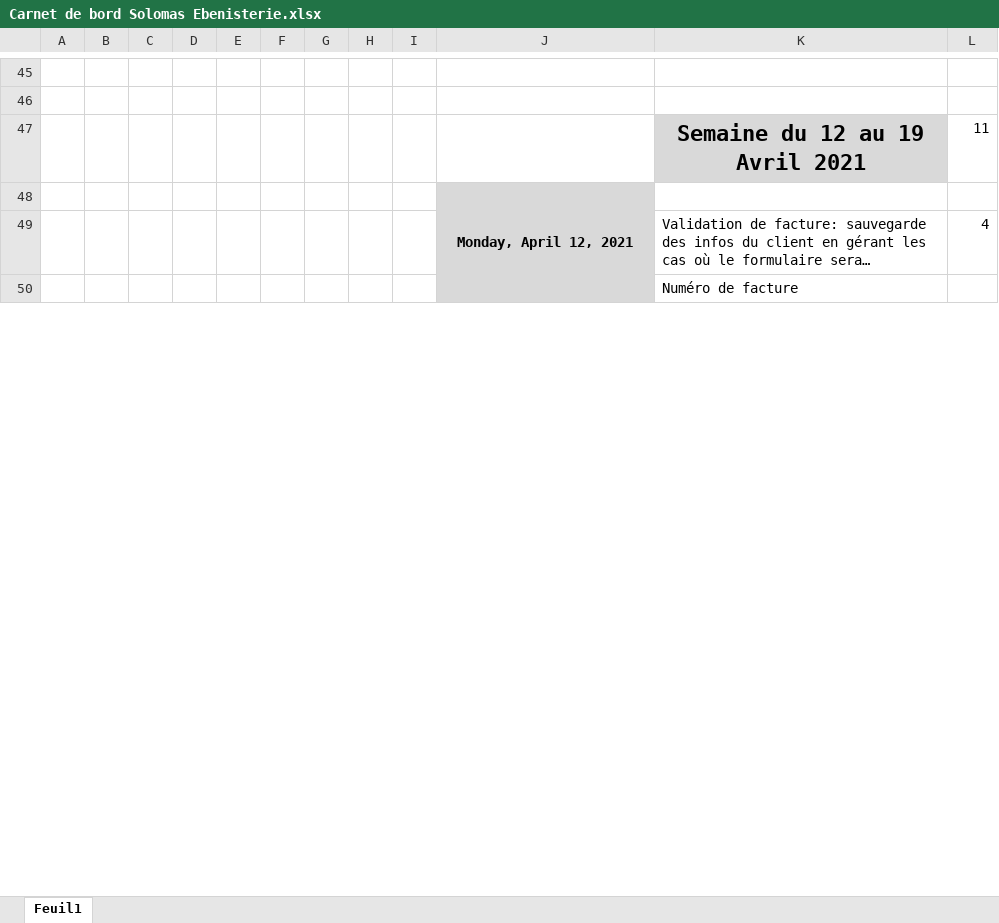
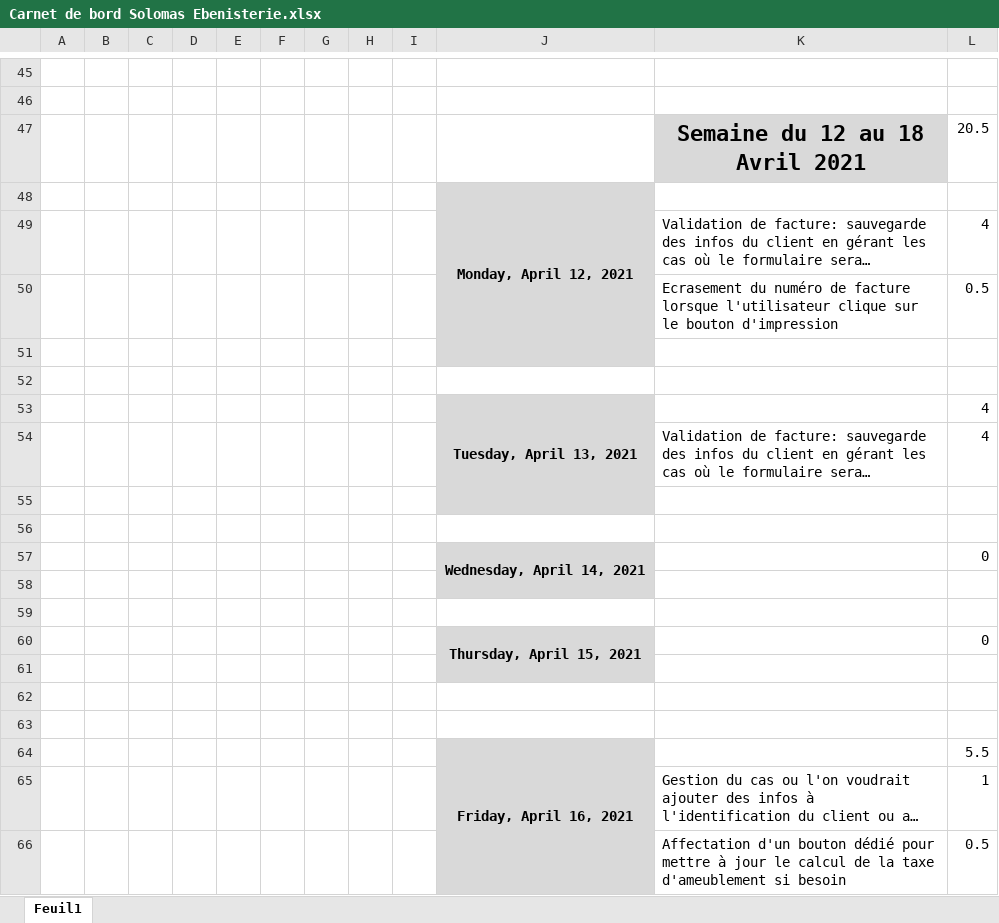
Before and after one commit to khadimkasse/SolomasEbenisterie, an Excel workbook: Carnet de bord Solomas Ebenisterie.xlsx, sheet Feuil1, drawn as a sheet; only a part is shown, gaps mark what is left out; long unchanged cells end in …; values as stored, in another font and other column widths than the file's, no borders; removed rows and columns are numbered as before the commit, all else as after; the diff covers the shown part only; the diff names each change by its address in the sheet, - before the commit and + after, or states it on an @@ line.

```diff
--- a/Carnet de bord Solomas Ebenisterie.xlsx (sheet Feuil1)
+++ b/Carnet de bord Solomas Ebenisterie.xlsx (sheet Feuil1)
-row 47:  |  |  |  |  |  |  |  |  |  | Semaine du 12 au 19 Avril 2021 | 11
+row 47:  |  |  |  |  |  |  |  |  |  | Semaine du 12 au 18 Avril 2021 | 20.5
-J48:J55 merged
+J48:J51 merged
+row 50:  |  |  |  |  |  |  |  |  |  | Ecrasement du numéro de facture lorsque l'utilisateur clique sur le bouton d'impression | 0.5
-K51: Numéro de facture
+K51: (empty)
+row 52: (empty)
@@ row 57 moved to row 53: Tuesday, April 13, 2021 @@
@@ row 58 moved to row 54: Validation de facture: sauvegarde des in… @@
+row 55: (empty)
+row 56: (empty)
@@ row 63 moved to row 57: Wednesday, April 14, 2021 @@
+row 58: (empty)
+row 59: (empty)
@@ row 69 moved to row 60: Thursday, April 15, 2021 @@
+row 61: (empty)
+row 62: (empty)
+row 63: (empty)
+row 64:  |  |  |  |  |  |  |  |  | Friday, April 16, 2021 |  | 5.5
@@ row 77 moved to row 65: Gestion du cas ou l'on voudrait ajouter … @@
@@ row 78 moved to row 66: Affectation d'un bouton dédié pour mettr… @@
```
Also changed, not shown: 66 added rows, 1 removed row, 1 moved row, 11 edited cells, cell formats and merged cells elsewhere in this sheet, Facture Solomas Ebenisterie 4.xlsm, 1 other file.
